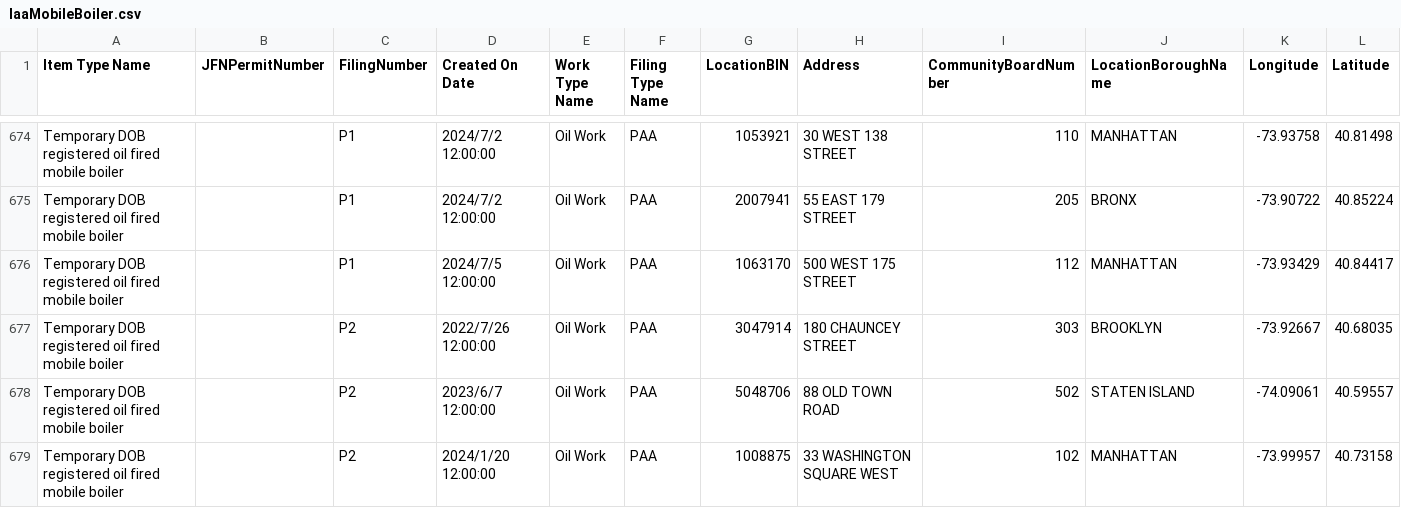
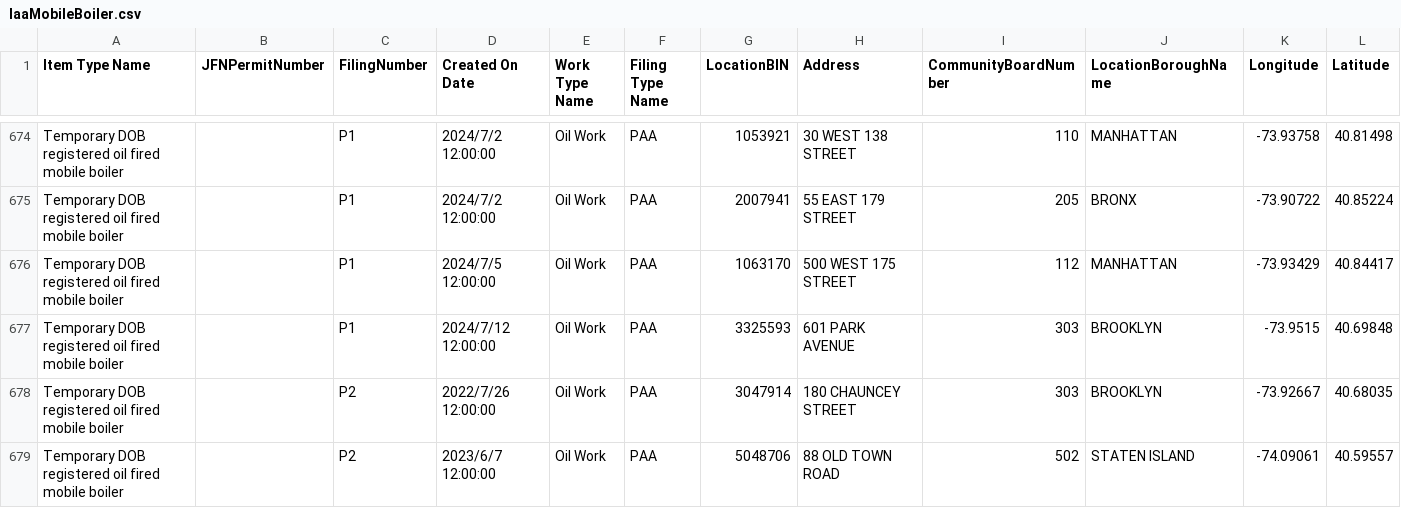
Before and after one commit to NYCDOB/Mobile_Boilers, a CSV file: data/laaMobileBoiler.csv, drawn as a sheet; only a part is shown, gaps mark what is left out; the shorter side is filled out with more unchanged rows; rows hold the shown columns only; the diff names each change by its address in the sheet, - before the commit and + after, or states it on an @@ line.

```diff
--- a/data/laaMobileBoiler.csv
+++ b/data/laaMobileBoiler.csv
+row 677: Temporary DOB registered oil fired mobile boiler |  | P1 | 2024/7/12 12:00:00 | Oil Work | PAA | 3325593 | 601 PARK AVENUE | 303 | BROOKLYN | -73.9515 | 40.69848
```
Also changed, not shown: 1 other file.
